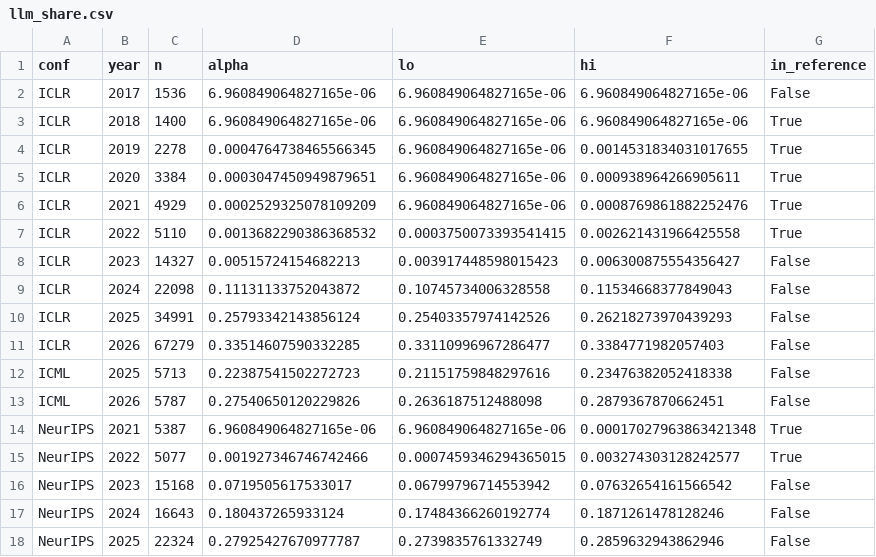
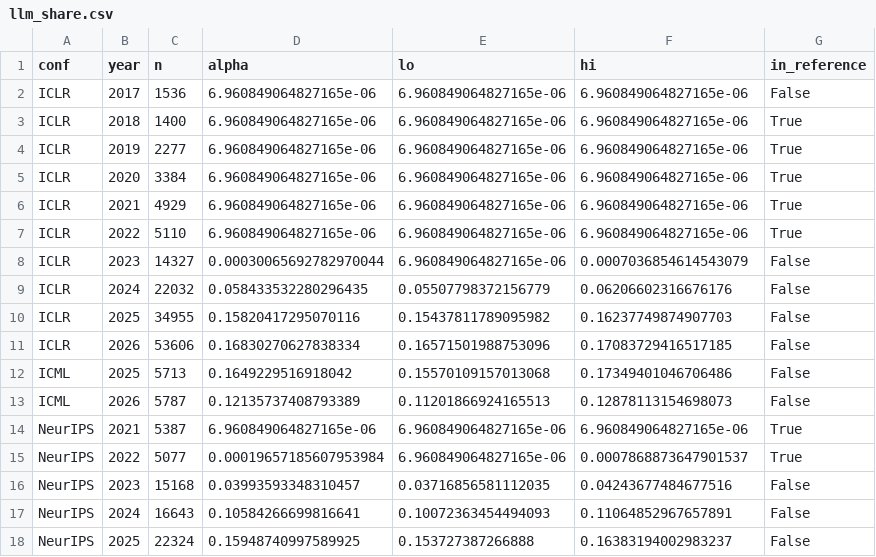
Before and after one commit to IlyaGusev/twicetold, a CSV file: reports/llm_share.csv, drawn as a sheet.

```diff
--- a/reports/llm_share.csv
+++ b/reports/llm_share.csv
@@ -3,16 +3,16 @@ ICLR,2017,1536,6.960849064827165e-06,6.960849064827165e-06,6.960849064827165e-06
 ICLR,2018,1400,6.960849064827165e-06,6.960849064827165e-06,6.960849064827165e-06,True
-ICLR,2019,2278,0.0004764738465566345,6.960849064827165e-06,0.0014531834031017655,True
-ICLR,2020,3384,0.0003047450949879651,6.960849064827165e-06,0.000938964266905611,True
-ICLR,2021,4929,0.0002529325078109209,6.960849064827165e-06,0.0008769861882252476,True
-ICLR,2022,5110,0.0013682290386368532,0.0003750073393541415,0.002621431966425558,True
-ICLR,2023,14327,0.00515724154682213,0.003917448598015423,0.006300875554356427,False
-ICLR,2024,22098,0.11131133752043872,0.10745734006328558,0.11534668377849043,False
-ICLR,2025,34991,0.25793342143856124,0.25403357974142526,0.26218273970439293,False
-ICLR,2026,67279,0.33514607590332285,0.33110996967286477,0.3384771982057403,False
-ICML,2025,5713,0.22387541502272723,0.21151759848297616,0.23476382052418338,False
-ICML,2026,5787,0.27540650120229826,0.2636187512488098,0.2879367870662451,False
-NeurIPS,2021,5387,6.960849064827165e-06,6.960849064827165e-06,0.00017027963863421348,True
-NeurIPS,2022,5077,0.001927346746742466,0.0007459346294365015,0.003274303128242577,True
-NeurIPS,2023,15168,0.0719505617533017,0.06799796714553942,0.07632654161566542,False
-NeurIPS,2024,16643,0.180437265933124,0.17484366260192774,0.1871261478128246,False
-NeurIPS,2025,22324,0.27925427670977787,0.2739835761332749,0.2859632943862946,False
+ICLR,2019,2277,6.960849064827165e-06,6.960849064827165e-06,6.960849064827165e-06,True
+ICLR,2020,3384,6.960849064827165e-06,6.960849064827165e-06,6.960849064827165e-06,True
+ICLR,2021,4929,6.960849064827165e-06,6.960849064827165e-06,6.960849064827165e-06,True
+ICLR,2022,5110,6.960849064827165e-06,6.960849064827165e-06,6.960849064827165e-06,True
+ICLR,2023,14327,0.00030065692782970044,6.960849064827165e-06,0.0007036854614543079,False
+ICLR,2024,22032,0.058433532280296435,0.05507798372156779,0.06206602316676176,False
+ICLR,2025,34955,0.15820417295070116,0.15437811789095982,0.16237749874907703,False
+ICLR,2026,53606,0.16830270627838334,0.16571501988753096,0.17083729416517185,False
+ICML,2025,5713,0.1649229516918042,0.15570109157013068,0.17349401046706486,False
+ICML,2026,5787,0.12135737408793389,0.11201866924165513,0.12878113154698073,False
+NeurIPS,2021,5387,6.960849064827165e-06,6.960849064827165e-06,6.960849064827165e-06,True
+NeurIPS,2022,5077,0.00019657185607953984,6.960849064827165e-06,0.0007868873647901537,True
+NeurIPS,2023,15168,0.03993593348310457,0.03716856581112035,0.04243677484677516,False
+NeurIPS,2024,16643,0.10584266699816641,0.10072363454494093,0.11064852967657891,False
+NeurIPS,2025,22324,0.15948740997589925,0.153727387266888,0.16383194002983237,False
```
Also changed, not shown: reports/drift_blind2.csv, reports/flags_blind3.csv, 53 other files.
